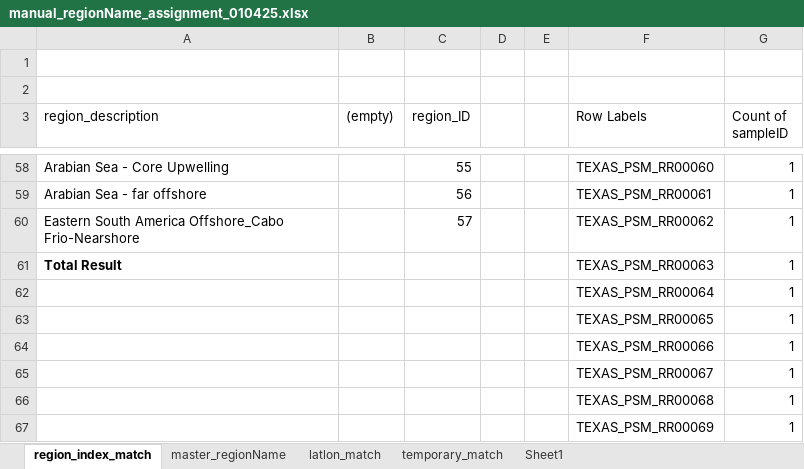
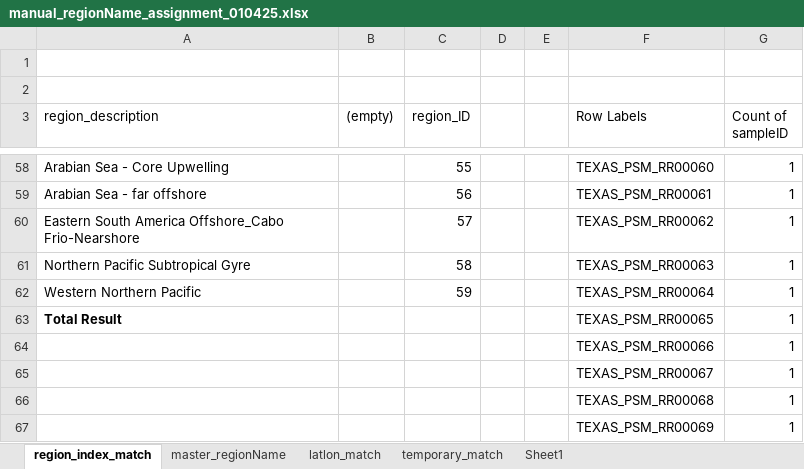
Before and after one commit to PaleoLipidRR/nutrient-effect-on-TEX, an Excel workbook: spreadsheets/manual_regionName_assignment_010425.xlsx, sheet region_index_match, drawn as a sheet; only a part is shown, gaps mark what is left out; values as stored, in another font and other column widths than the file's, no borders; removed rows and columns are numbered as before the commit, all else as after; the diff names each change by its address in the sheet, - before the commit and + after, or states it on an @@ line.

```diff
--- a/spreadsheets/manual_regionName_assignment_010425.xlsx (sheet region_index_match)
+++ b/spreadsheets/manual_regionName_assignment_010425.xlsx (sheet region_index_match)
+row 61: Northern Pacific Subtropical Gyre |  | 58 |  |  | TEXAS_PSM_RR00063 | 1
+row 62: Western Northern Pacific |  | 59 |  |  | TEXAS_PSM_RR00064 | 1
-F63 (Row Labels): TEXAS_PSM_RR00063
+F63 (Row Labels): TEXAS_PSM_RR00065
-row 62:  |  |  |  |  | TEXAS_PSM_RR00064 | 1
-row 63:  |  |  |  |  | TEXAS_PSM_RR00065 | 1
```
Also changed, not shown: sheet master_regionName, sheet temporary_match, 12 other files.
